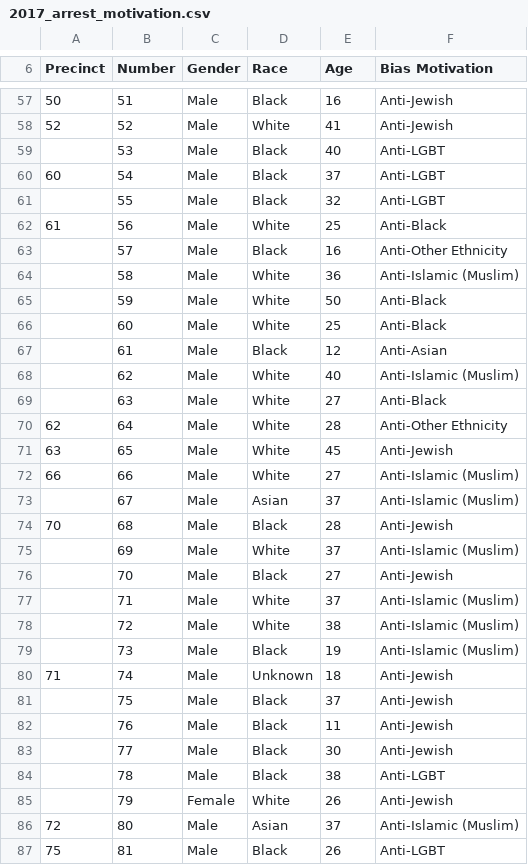
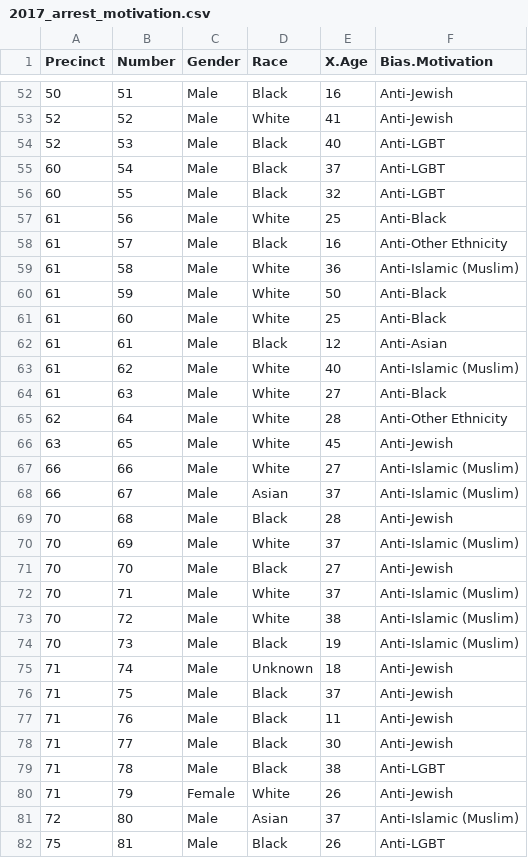
Before and after one commit to estridge2014/NYC_hate_crimes, a CSV file: arrest_by_bias/2017/2017_arrest_motivation.csv, drawn as a sheet; only a part is shown, gaps mark what is left out; addresses are those after the commit; the diff covers the shown part only; the diff names each change by its address in the sheet, - before the commit and + after, or states it on an @@ line.

```diff
--- a/arrest_by_bias/2017/2017_arrest_motivation.csv
+++ b/arrest_by_bias/2017/2017_arrest_motivation.csv
-E1: Age
+E1: X.Age
-F1: Bias Motivation
+F1: Bias.Motivation
-A54 (Precinct): (empty)
+A54 (Precinct): 52
-A56 (Precinct): (empty)
+A56 (Precinct): 60
-A58:A64 (Precinct): (empty)
+A58:A64 (Precinct): 61
-A68 (Precinct): (empty)
+A68 (Precinct): 66
-A70:A74 (Precinct): (empty)
+A70:A74 (Precinct): 70
-A76:A80 (Precinct): (empty)
+A76:A80 (Precinct): 71
```
Also changed, not shown: 1 added row, 5 removed rows and 58 edited cells elsewhere in this file, arrest_by_bias/2018/2018_arrest_motivation.csv, arrest_by_bias/2019/2019_arrest_motivation.csv, 8 other files.
